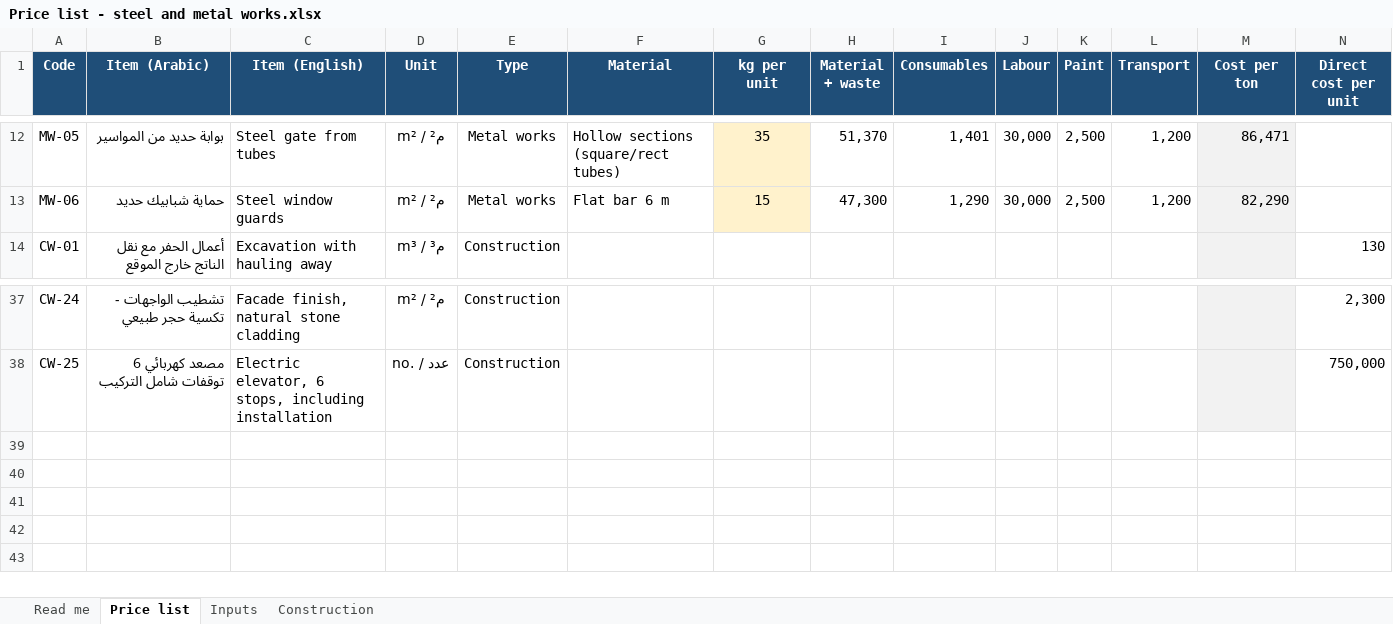
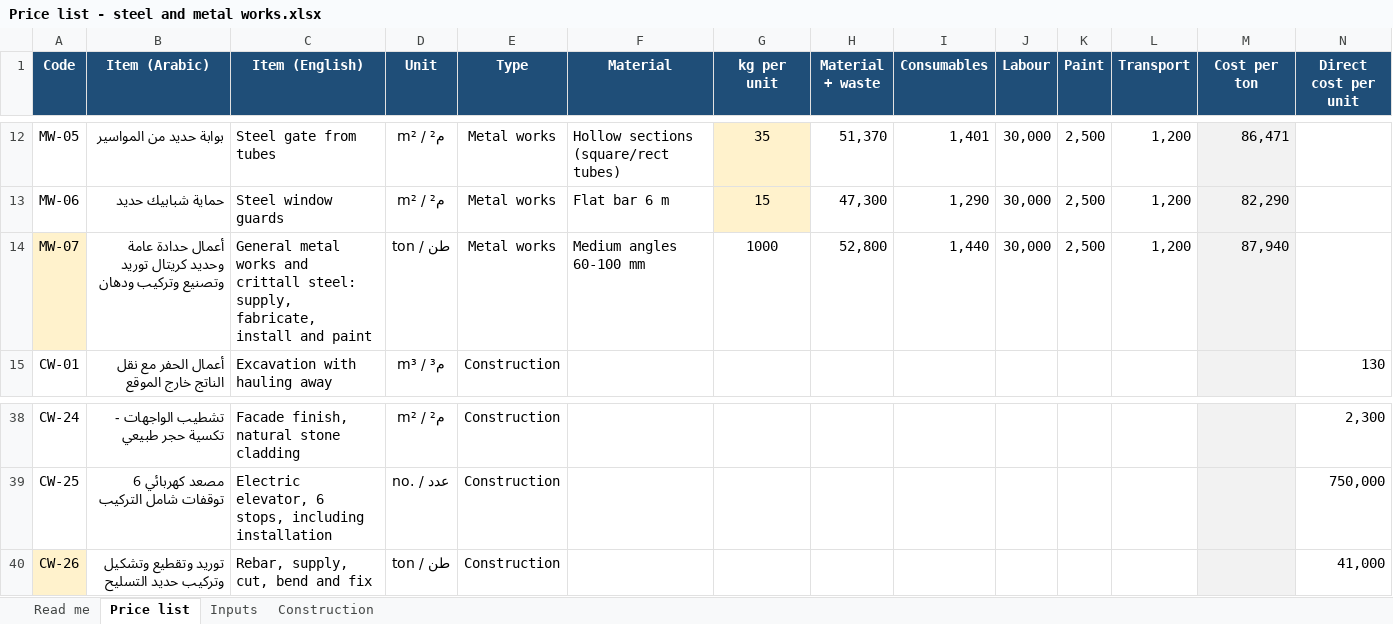
Before and after one commit to MinaNan1/construction-pricer, an Excel workbook: Price list - steel and metal works.xlsx, sheet Price list, drawn as a sheet; only a part is shown, gaps mark what is left out; values as stored, in another font and other column widths than the file's, no borders; rows hold the shown columns only; the diff names each change by its address in the sheet, - before the commit and + after, or states it on an @@ line.

Commit message:
Robustness fixes from 5 unseen tenders: 2-page PDF reading, continuation pages, quantities parsed and checked against the PDF, kind-of-work rule, unique line keys, rebar and general metal works items, unit choice on conflicts

```diff
--- a/Price list - steel and metal works.xlsx (sheet Price list)
+++ b/Price list - steel and metal works.xlsx (sheet Price list)
+row 14: MW-07 | أعمال حدادة عامة وحديد كريتال توريد وتصنيع وتركيب ودهان | General metal works and crittall steel: supply, fabricate, install and paint | ton / طن | Metal works | Medium angles 60-100 mm | 1000 | 52,800 | 1,440 | 30,000 | 2,500 | 1,200 | 87,940
+row 40: CW-26 | توريد وتقطيع وتشكيل وتركيب حديد التسليح | Rebar, supply, cut, bend and fix | ton / طن | Construction |  |  |  |  |  |  |  |  | 41,000
```
Also changed, not shown: sheet Construction, formulas that keep their value, 14 other files.
